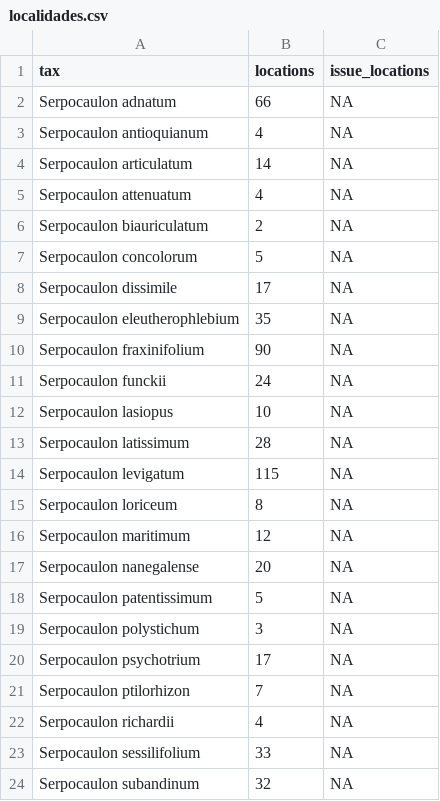
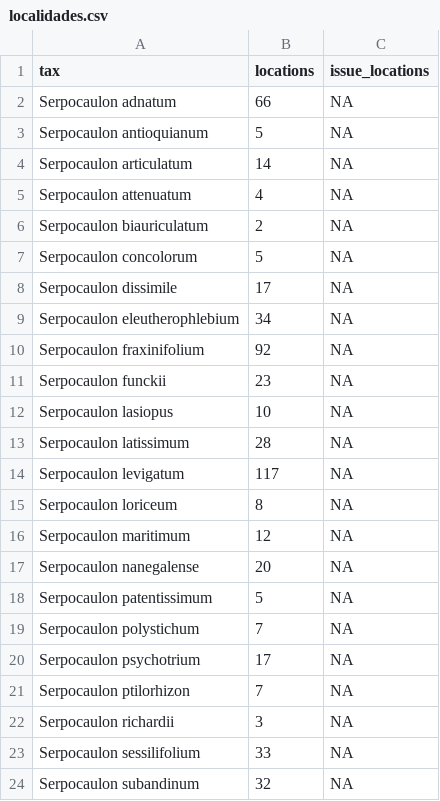
Before and after one commit to Veronicabc-max/SerpocaulonAssessment, a CSV file: resultados/ConR/criterioB/localidades.csv, drawn as a sheet; only a part is shown.

```diff
--- a/resultados/ConR/criterioB/localidades.csv
+++ b/resultados/ConR/criterioB/localidades.csv
@@ -2,3 +2,3 @@
 "Serpocaulon adnatum",66,NA
-"Serpocaulon antioquianum",4,NA
+"Serpocaulon antioquianum",5,NA
 "Serpocaulon articulatum",14,NA
@@ -8,8 +8,8 @@
 "Serpocaulon dissimile",17,NA
-"Serpocaulon eleutherophlebium",35,NA
-"Serpocaulon fraxinifolium",90,NA
-"Serpocaulon funckii",24,NA
+"Serpocaulon eleutherophlebium",34,NA
+"Serpocaulon fraxinifolium",92,NA
+"Serpocaulon funckii",23,NA
 "Serpocaulon lasiopus",10,NA
 "Serpocaulon latissimum",28,NA
-"Serpocaulon levigatum",115,NA
+"Serpocaulon levigatum",117,NA
 "Serpocaulon loriceum",8,NA
@@ -18,6 +18,6 @@
 "Serpocaulon patentissimum",5,NA
-"Serpocaulon polystichum",3,NA
+"Serpocaulon polystichum",7,NA
 "Serpocaulon psychotrium",17,NA
 "Serpocaulon ptilorhizon",7,NA
-"Serpocaulon richardii",4,NA
+"Serpocaulon richardii",3,NA
 "Serpocaulon sessilifolium",33,NA
```
Also changed, not shown: datos/registros/registros_totales.csv, resultados/ConR/AOO/AOO_resultados.csv, 13 other files.
